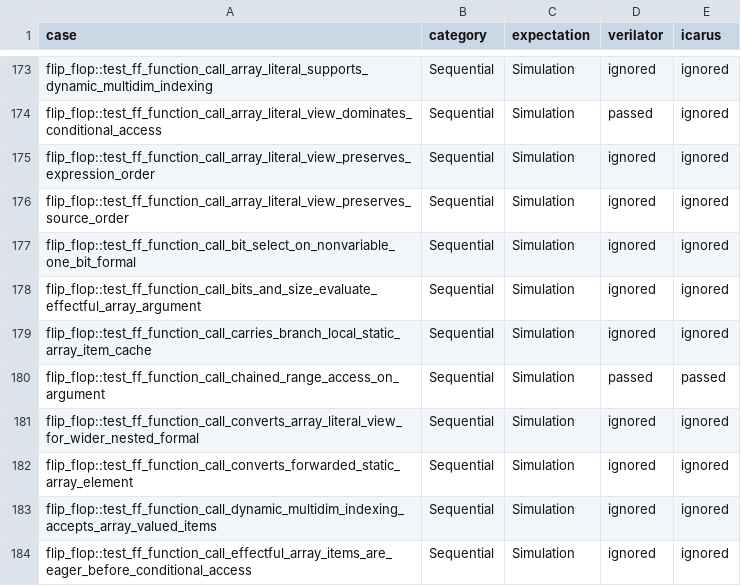
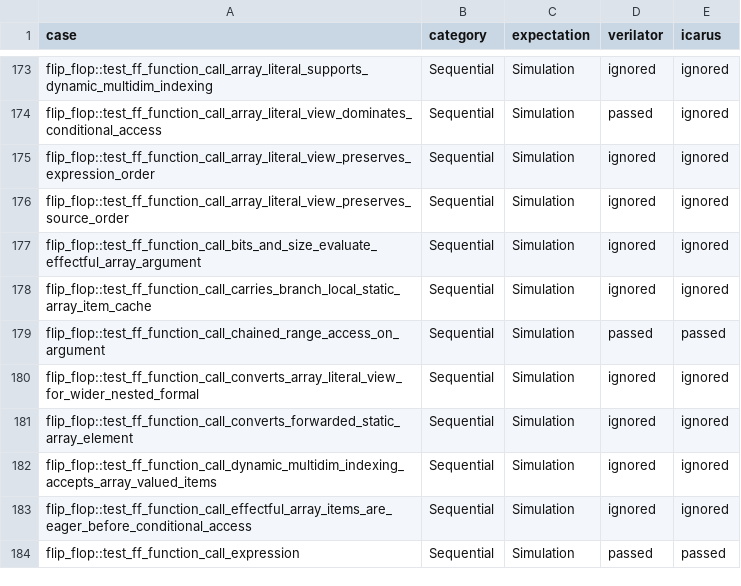
Before and after one commit to celox-sim/celox, a CSV file: crates/celox-test-suite-veryl/verification/matrix.csv, drawn as a sheet; only a part is shown, gaps mark what is left out; the shorter side is filled out with more unchanged rows; the diff names each change by its address in the sheet, - before the commit and + after, or states it on an @@ line.

Commit message:
test(veryl): drop scalar bit-select case superseded by invalid_select
Upstream Veryl now rejects a select on a scalar logic or bit, so the
fixture's premise is no longer valid Veryl. Its intent, a bit select on a
one-bit non-variable formal, cannot be expressed any more; the sibling
function-call cases keep the non-variable argument slicing coverage.

The case was the only sv_scalar_select exclusion, so the manifest entry,
its LIMITATIONS.md section, and both retained report rows are removed
too. verification/README.md and matrix.csv were regenerated from the
updated reports.

```diff
--- a/crates/celox-test-suite-veryl/verification/matrix.csv
+++ b/crates/celox-test-suite-veryl/verification/matrix.csv
-row 177: flip_flop::test_ff_function_call_bit_select_on_nonvariable_one_bit_formal | Sequential | Simulation | ignored | ignored
```
Also changed, not shown: 10 other files.
